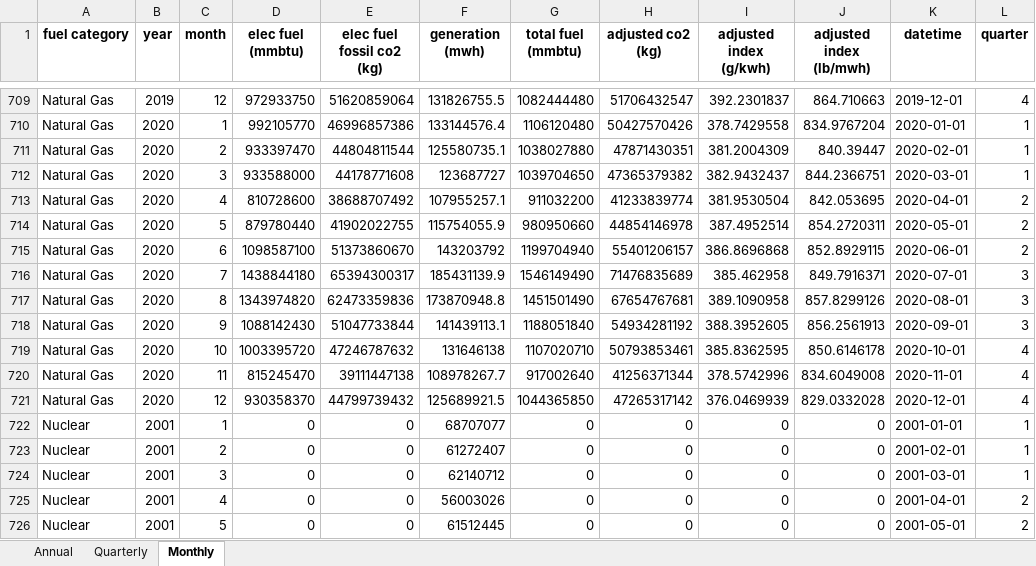
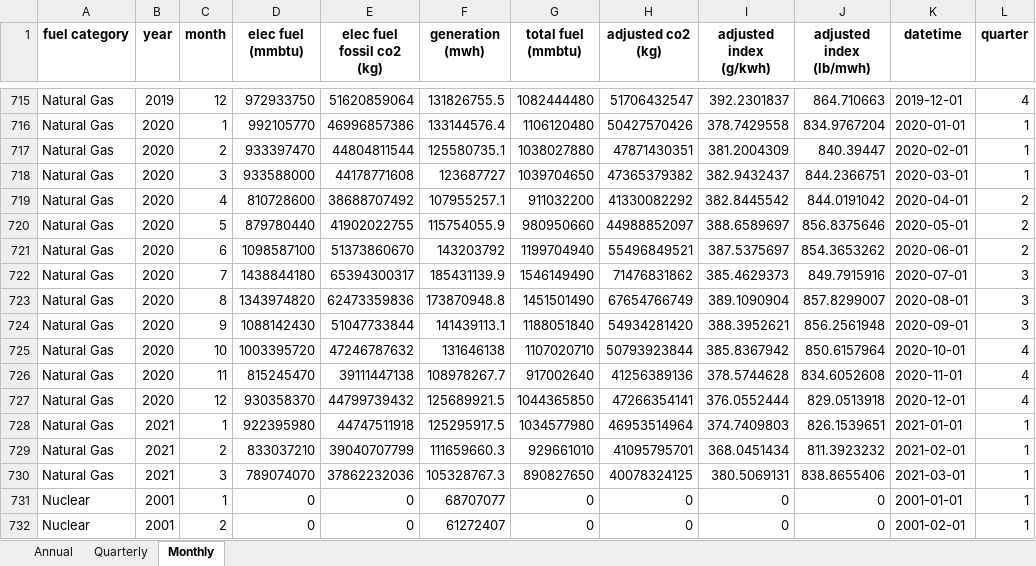
Before and after one commit to EmissionsIndex/carbon-index, an Excel workbook: web_files/US Generation By Fuel Type.xlsx, sheet Monthly, drawn as a sheet; only a part is shown, gaps mark what is left out; the shorter side is filled out with more unchanged rows; values as stored, in another font and other column widths than the file's, no borders; addresses are those after the commit; the diff covers the shown part only; the diff names each change by its address in the sheet, - before the commit and + after, or states it on an @@ line.

Commit message:
2021 Q1 update, fixed some issues in data_prep.py where quarters and months beyond the scope of the current update were being included in the results.

```diff
--- a/web_files/US Generation By Fuel Type.xlsx (sheet Monthly)
+++ b/web_files/US Generation By Fuel Type.xlsx (sheet Monthly)
-H719 (adjusted co2 (kg)): 41233839774
+H719 (adjusted co2 (kg)): 41330082292
-I719 (adjusted index (g/kwh)): 381.9530504
+I719 (adjusted index (g/kwh)): 382.8445542
-J719 (adjusted index (lb/mwh)): 842.053695
+J719 (adjusted index (lb/mwh)): 844.0191042
-H720 (adjusted co2 (kg)): 44854146978
+H720 (adjusted co2 (kg)): 44988852097
-I720 (adjusted index (g/kwh)): 387.4952514
+I720 (adjusted index (g/kwh)): 388.6589697
-J720 (adjusted index (lb/mwh)): 854.2720311
+J720 (adjusted index (lb/mwh)): 856.8375646
-H721 (adjusted co2 (kg)): 55401206157
+H721 (adjusted co2 (kg)): 55496849521
-I721 (adjusted index (g/kwh)): 386.8696868
+I721 (adjusted index (g/kwh)): 387.5375697
-J721 (adjusted index (lb/mwh)): 852.8929115
+J721 (adjusted index (lb/mwh)): 854.3653262
-H722 (adjusted co2 (kg)): 71476835689
+H722 (adjusted co2 (kg)): 71476831862
-I722 (adjusted index (g/kwh)): 385.462958
+I722 (adjusted index (g/kwh)): 385.4629373
-J722 (adjusted index (lb/mwh)): 849.7916371
+J722 (adjusted index (lb/mwh)): 849.7915916
-H723 (adjusted co2 (kg)): 67654767681
+H723 (adjusted co2 (kg)): 67654766749
-I723 (adjusted index (g/kwh)): 389.1090958
+I723 (adjusted index (g/kwh)): 389.1090904
-J723 (adjusted index (lb/mwh)): 857.8299126
+J723 (adjusted index (lb/mwh)): 857.8299007
-H724 (adjusted co2 (kg)): 54934281192
+H724 (adjusted co2 (kg)): 54934281420
-I724 (adjusted index (g/kwh)): 388.3952605
+I724 (adjusted index (g/kwh)): 388.3952621
-J724 (adjusted index (lb/mwh)): 856.2561913
+J724 (adjusted index (lb/mwh)): 856.2561948
-H725 (adjusted co2 (kg)): 50793853461
+H725 (adjusted co2 (kg)): 50793923844
-I725 (adjusted index (g/kwh)): 385.8362595
+I725 (adjusted index (g/kwh)): 385.8367942
-J725 (adjusted index (lb/mwh)): 850.6146178
+J725 (adjusted index (lb/mwh)): 850.6157964
-H726 (adjusted co2 (kg)): 41256371344
+H726 (adjusted co2 (kg)): 41256389136
-I726 (adjusted index (g/kwh)): 378.5742996
+I726 (adjusted index (g/kwh)): 378.5744628
-J726 (adjusted index (lb/mwh)): 834.6049008
+J726 (adjusted index (lb/mwh)): 834.6052608
-H727 (adjusted co2 (kg)): 47265317142
+H727 (adjusted co2 (kg)): 47266354141
-I727 (adjusted index (g/kwh)): 376.0469939
+I727 (adjusted index (g/kwh)): 376.0552444
-J727 (adjusted index (lb/mwh)): 829.0332028
+J727 (adjusted index (lb/mwh)): 829.0513918
+row 728: Natural Gas | 2021 | 1 | 922395980 | 44747511918 | 125295917.5 | 1034577980 | 46953514964 | 374.7409803 | 826.1539651 | 2021-01-01 | 1
+row 729: Natural Gas | 2021 | 2 | 833037210 | 39040707799 | 111659660.3 | 929661010 | 41095795701 | 368.0451434 | 811.3923232 | 2021-02-01 | 1
+row 730: Natural Gas | 2021 | 3 | 789074070 | 37862232036 | 105328767.3 | 890827650 | 40078324125 | 380.5069131 | 838.8655406 | 2021-03-01 | 1
```
Also changed, not shown: 21 added rows and 115 edited cells elsewhere in this sheet, sheet Quarterly, sheet Annual, web_files/US Power Sector CO2 Emissions Intensity.xlsx, web_files/US State Power Sector CO2 Emissions.xlsx, 13 other files.
